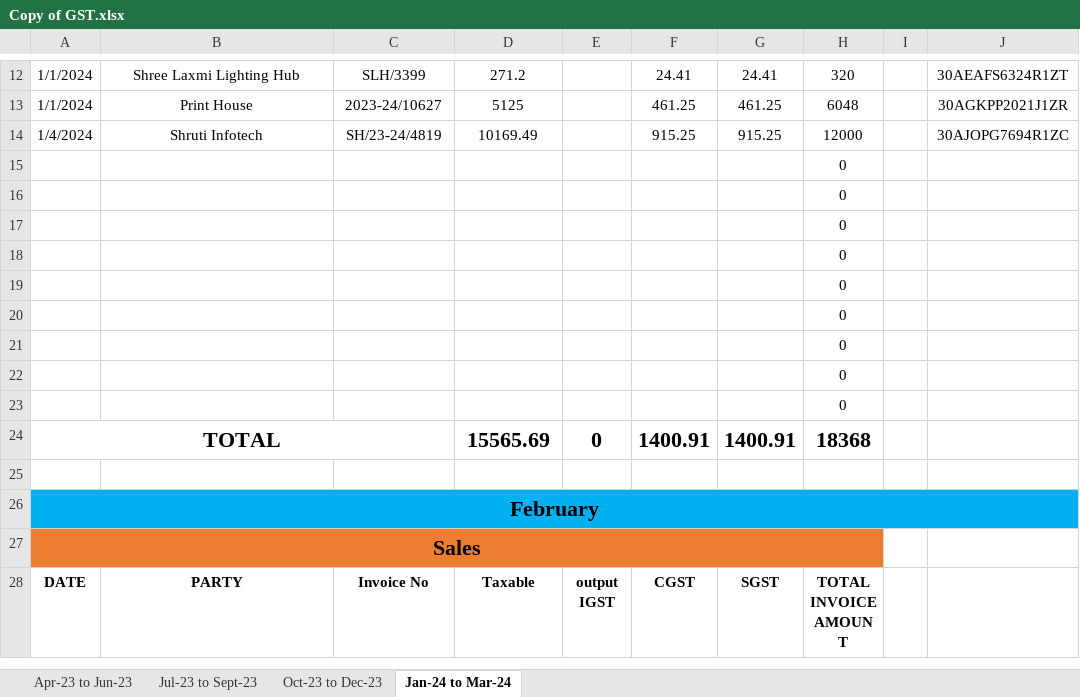
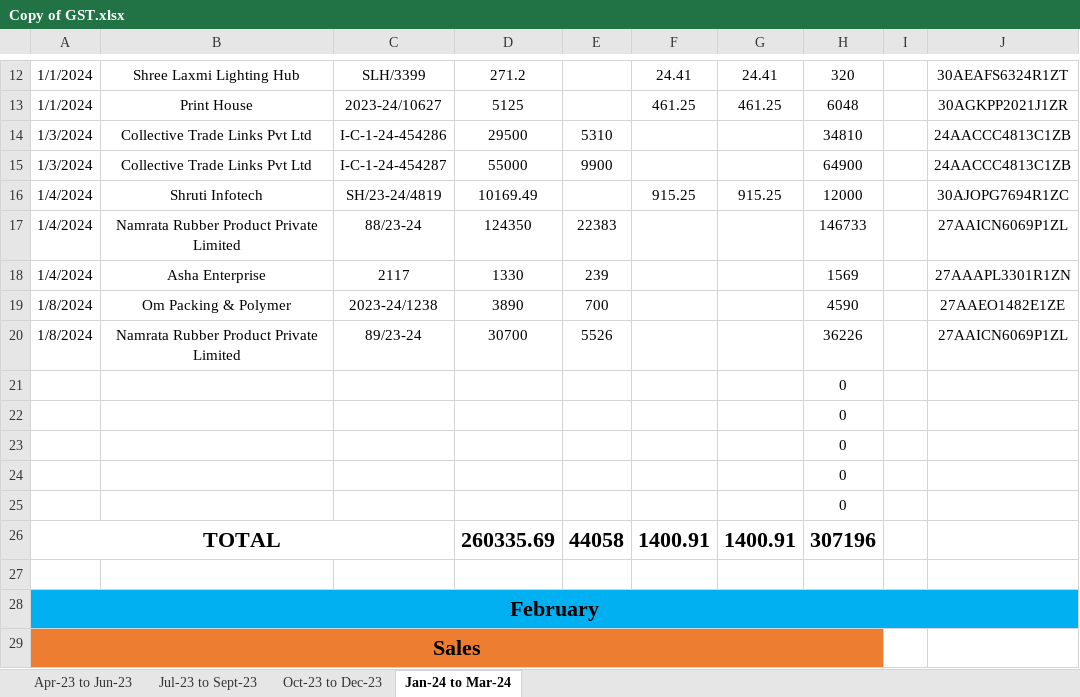
Before and after one commit to JPTechatronics/J-P-Techatronics-2023-2024, an Excel workbook: Copy of GST.xlsx, sheet Jan-24 to Mar-24, drawn as a sheet; only a part is shown, gaps mark what is left out; the shorter side is filled out with more unchanged rows; values as stored, in another font and other column widths than the file's, no borders; removed rows and columns are numbered as before the commit, all else as after; the diff names each change by its address in the sheet, - before the commit and + after, or states it on an @@ line.

Commit message:
Add files via upload

```diff
--- a/Copy of GST.xlsx (sheet Jan-24 to Mar-24)
+++ b/Copy of GST.xlsx (sheet Jan-24 to Mar-24)
+row 14: 1/3/2024 | Collective Trade Links Pvt Ltd | I-C-1-24-454286 | 29500 | 5310 |  |  | 34810 |  | 24AACCC4813C1ZB
+row 15: 1/3/2024 | Collective Trade Links Pvt Ltd | I-C-1-24-454287 | 55000 | 9900 |  |  | 64900 |  | 24AACCC4813C1ZB
+row 17: 1/4/2024 | Namrata Rubber Product Private Limited | 88/23-24 | 124350 | 22383 |  |  | 146733 |  | 27AAICN6069P1ZL
+row 18: 1/4/2024 | Asha Enterprise | 2117 | 1330 | 239 |  |  | 1569 |  | 27AAAPL3301R1ZN
+row 19: 1/8/2024 | Om Packing & Polymer | 2023-24/1238 | 3890 | 700 |  |  | 4590 |  | 27AAEO1482E1ZE
+row 20: 1/8/2024 | Namrata Rubber Product Private Limited | 89/23-24 | 30700 | 5526 |  |  | 36226 |  | 27AAICN6069P1ZL
-row 20:  |  |  |  |  |  |  | 0
-row 21:  |  |  |  |  |  |  | 0
-row 22:  |  |  |  |  |  |  | 0
-row 23:  |  |  |  |  |  |  | 0
-D26: 15565.69
+D26: 260335.69
-E26: 0
+E26: 44058
-H26: 18368
+H26: 307196
```
Also changed, not shown: formulas that keep their value.
